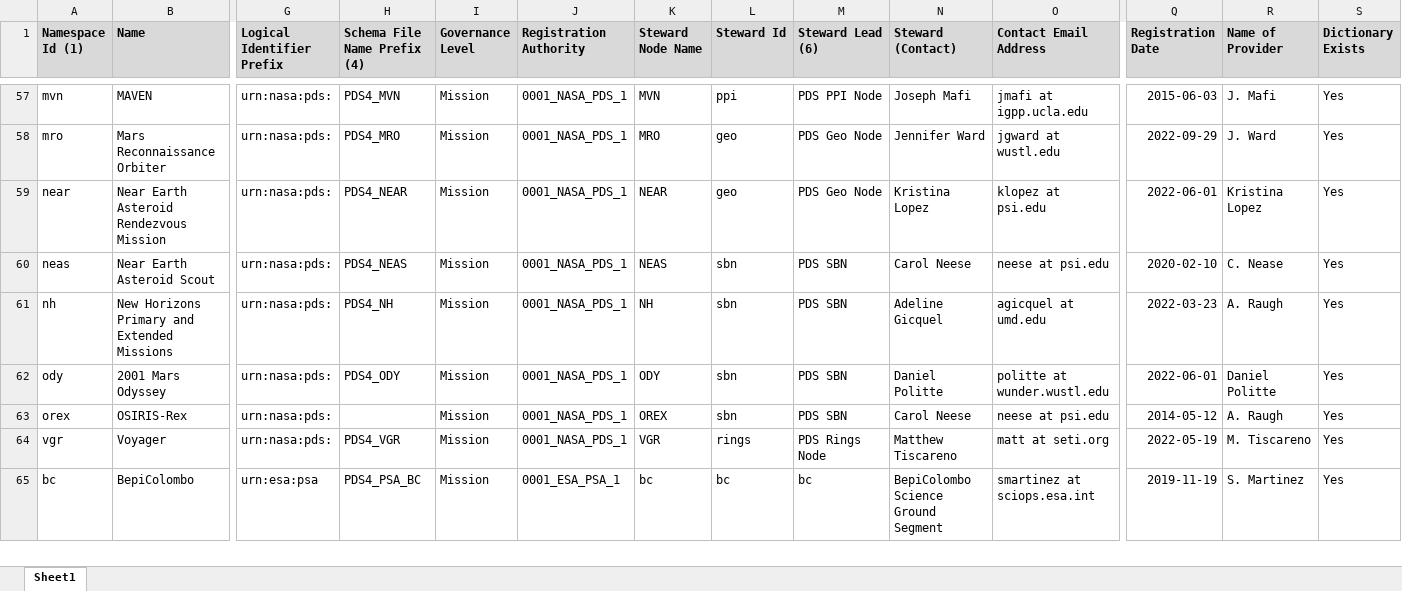
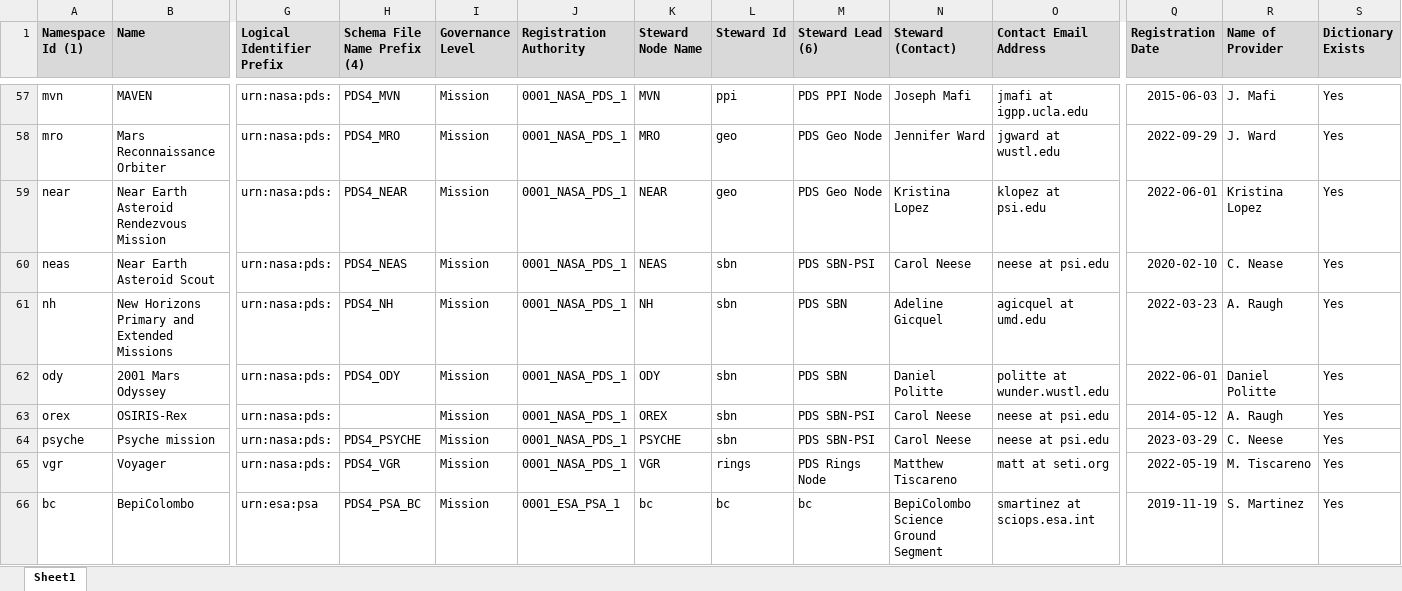
Before and after one commit to NASA-PDS/pds4-information-model, an Excel workbook: docs/namespace-registry/pds-namespace-registry.xlsx, sheet Sheet1, drawn as a sheet; only a part is shown, gaps mark what is left out; values as stored, in another font and other column widths than the file's, no borders; rows hold the shown columns only; the diff names each change by its address in the sheet, - before the commit and + after, or states it on an @@ line.

Commit message:
Issue #638  add new namespace psyche (#643)
* Issue #596 - Stage the PDS4 Information Model Version 1.20.0.0 (1.K.0.0)
for Update

* Merge branch 'main' of
git@github.com:NASA-PDS/pds4-information-model.git into main

Added the namespace "psyche" to the Namespace Registry and the
config.properties file.

```diff
--- a/docs/namespace-registry/pds-namespace-registry.xlsx (sheet Sheet1)
+++ b/docs/namespace-registry/pds-namespace-registry.xlsx (sheet Sheet1)
-M60 (Steward Lead (6)): PDS SBN
+M60 (Steward Lead (6)): PDS SBN-PSI
-M63 (Steward Lead (6)): PDS SBN
+M63 (Steward Lead (6)): PDS SBN-PSI
+row 64: psyche | Psyche mission | urn:nasa:pds: | PDS4_PSYCHE | Mission | 0001_NASA_PDS_1 | PSYCHE | sbn | PDS SBN-PSI | Carol Neese | neese at psi.edu | 2023-03-29 | C. Neese | Yes
```
Also changed, not shown: 3 other files.
